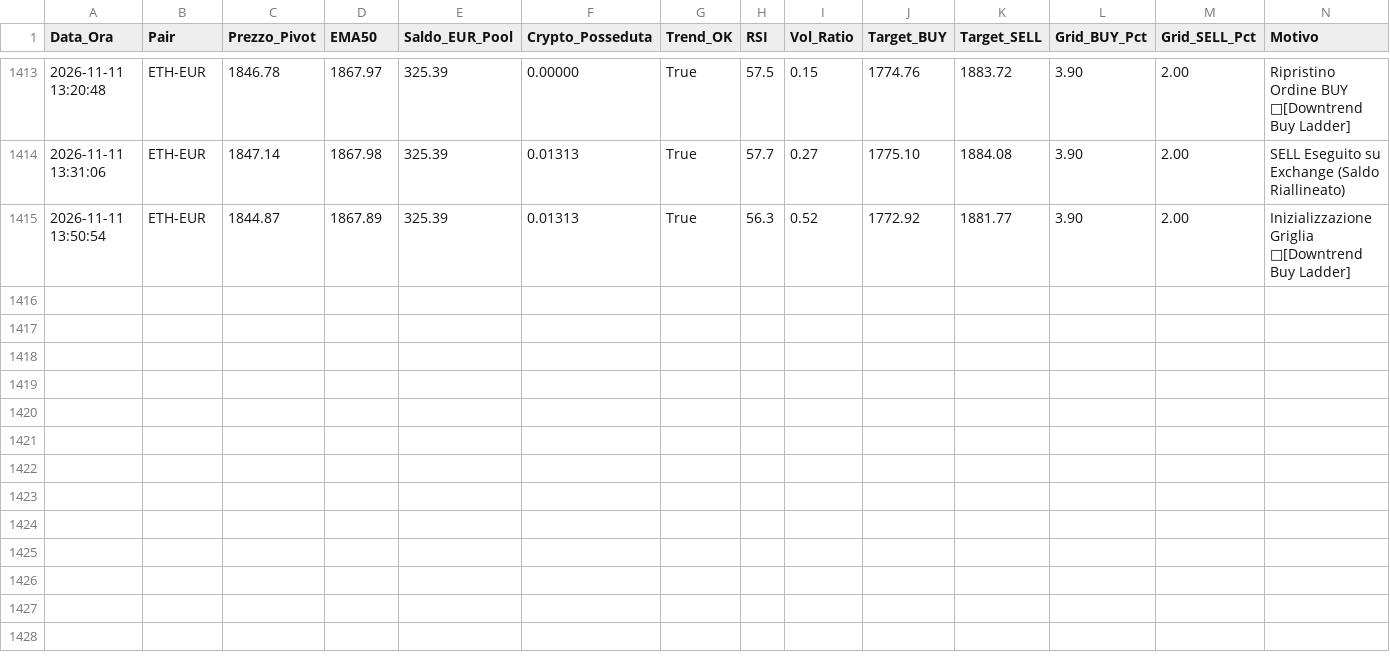
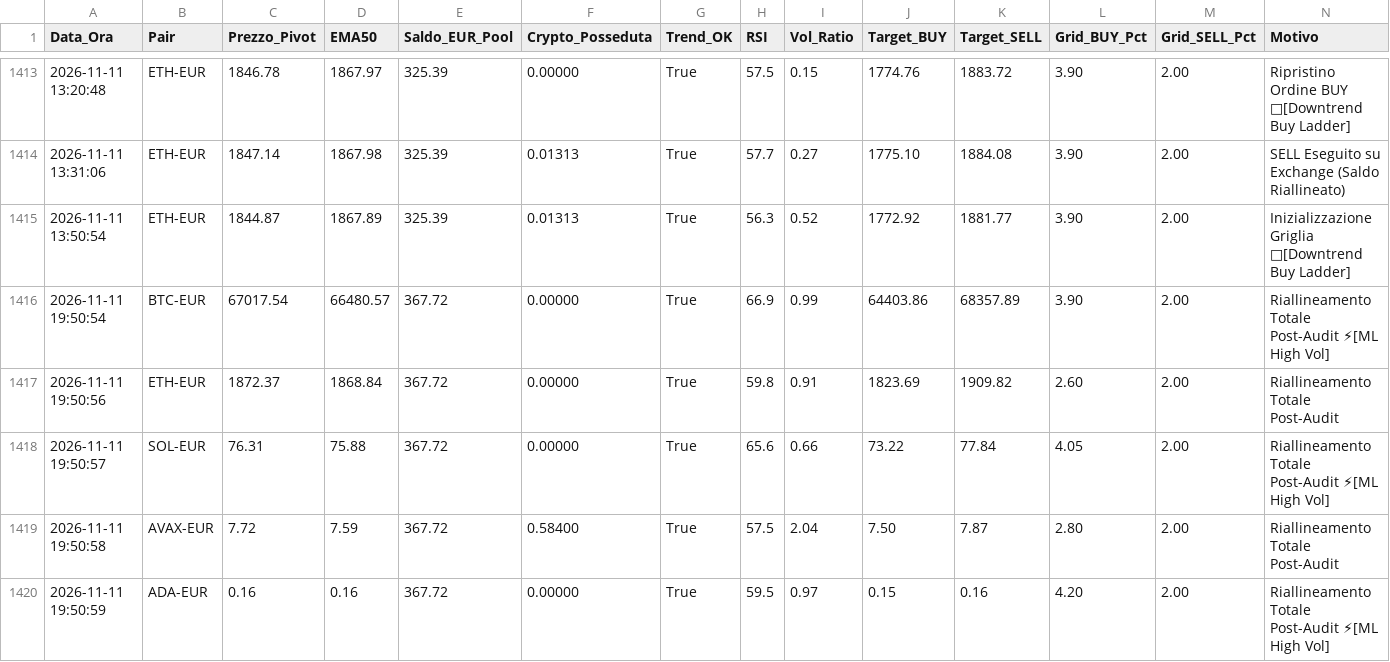
Before and after one commit to marcolalicata2017-oss/coinbase-grid-bot, a CSV file: diario_di_bordo.csv, drawn as a sheet; only a part is shown, gaps mark what is left out.

Commit message:
📊 [AUTOMATION] Aggiornamento automatico report e diario

```diff
--- a/diario_di_bordo.csv
+++ b/diario_di_bordo.csv
@@ -1415 +1415,6 @@ Data_Ora,Pair,Prezzo_Pivot,EMA50,Saldo_EUR_Pool,Crypto_Posseduta,Trend_OK,RSI,Vo
 2026-11-11 13:50:54,ETH-EUR,1844.87,1867.89,325.39,0.01313,True,56.3,0.52,1772.92,1881.77,3.90,2.00,"Inizializzazione Griglia 🌊[Downtrend Buy Ladder]"
+2026-11-11 19:50:54,BTC-EUR,67017.54,66480.57,367.72,0.00000,True,66.9,0.99,64403.86,68357.89,3.90,2.00,"Riallineamento Totale Post-Audit ⚡[ML High Vol]"
+2026-11-11 19:50:56,ETH-EUR,1872.37,1868.84,367.72,0.00000,True,59.8,0.91,1823.69,1909.82,2.60,2.00,"Riallineamento Totale Post-Audit"
+2026-11-11 19:50:57,SOL-EUR,76.31,75.88,367.72,0.00000,True,65.6,0.66,73.22,77.84,4.05,2.00,"Riallineamento Totale Post-Audit ⚡[ML High Vol]"
+2026-11-11 19:50:58,AVAX-EUR,7.72,7.59,367.72,0.58400,True,57.5,2.04,7.50,7.87,2.80,2.00,"Riallineamento Totale Post-Audit"
+2026-11-11 19:50:59,ADA-EUR,0.16,0.16,367.72,0.00000,True,59.5,0.97,0.15,0.16,4.20,2.00,"Riallineamento Totale Post-Audit ⚡[ML High Vol]"
```
